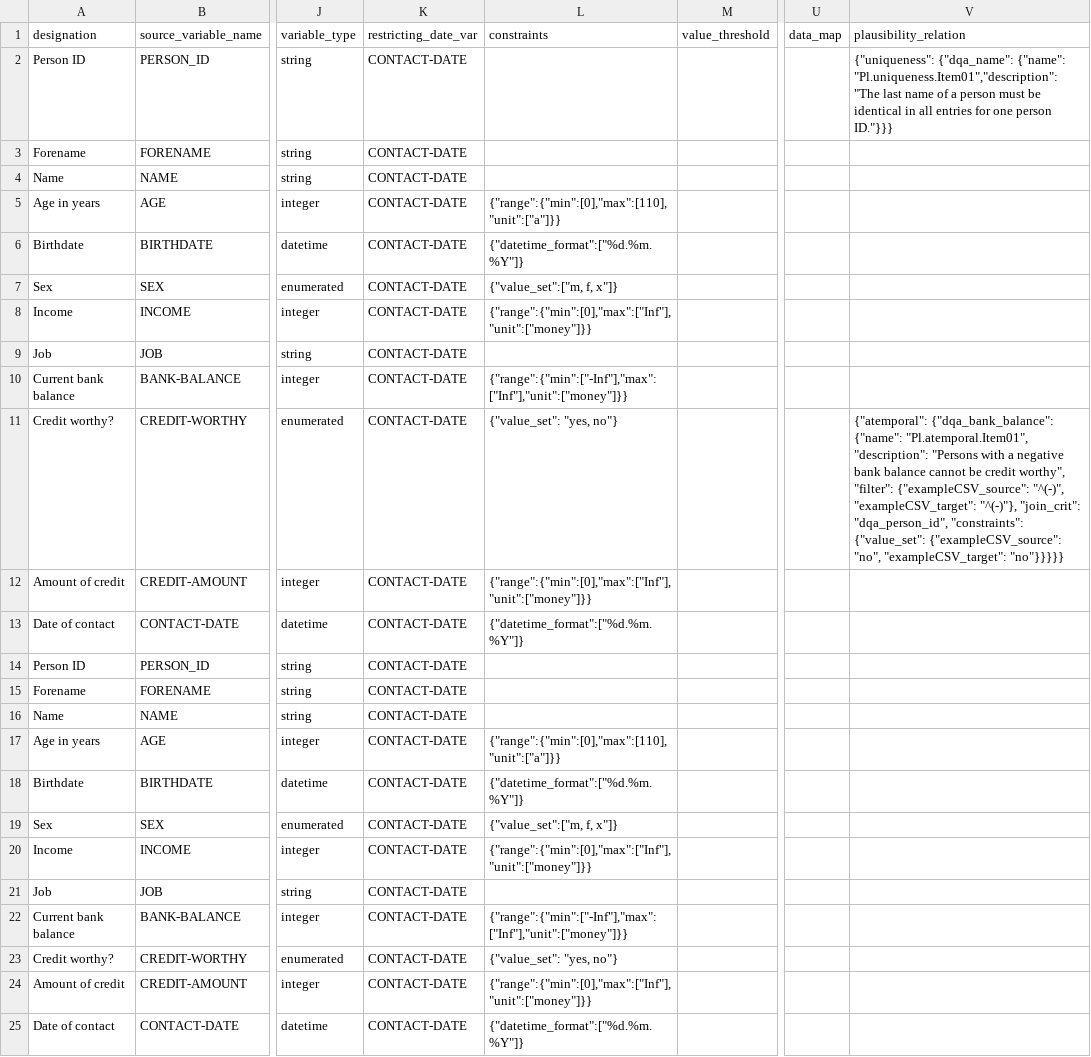
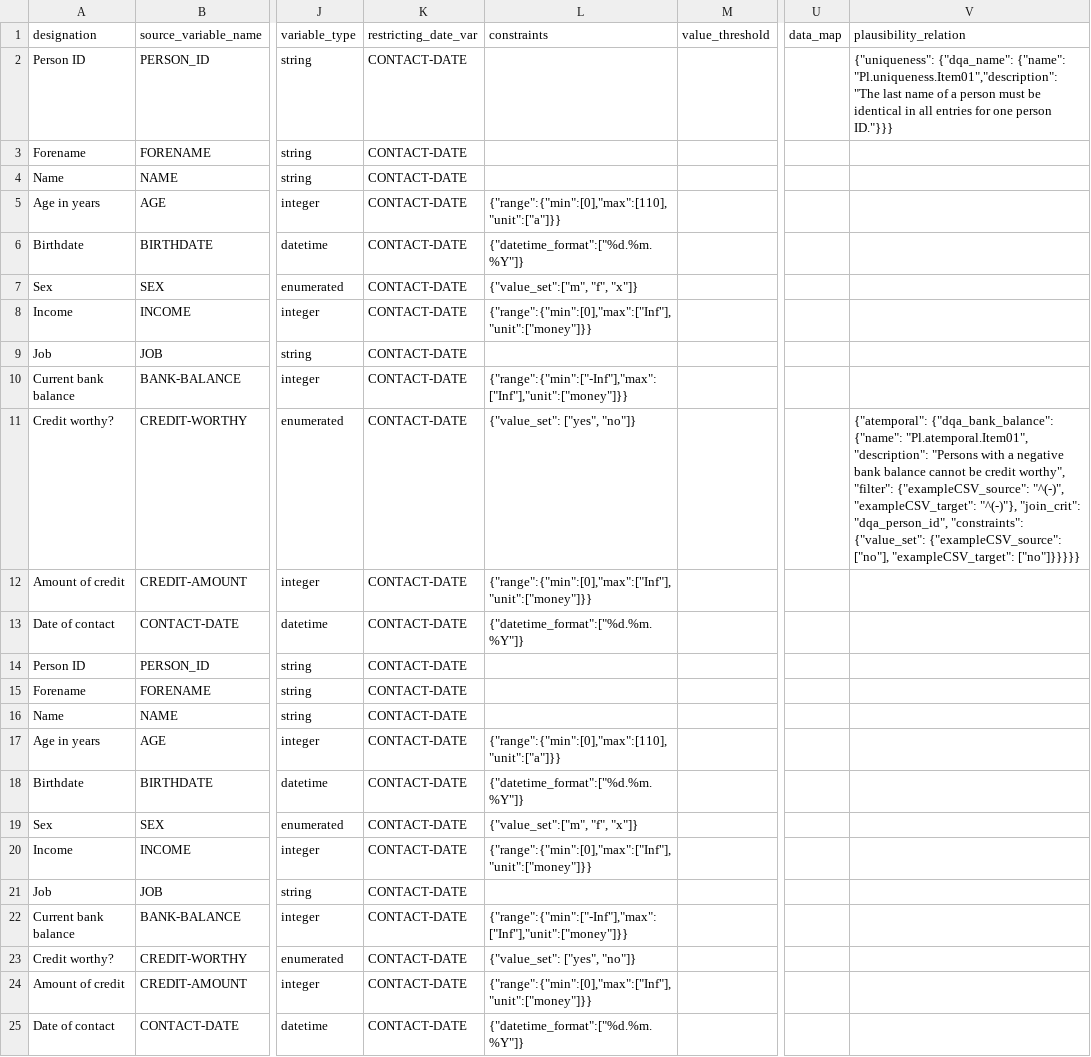
Before and after one commit to miracum/dqa-dqastats, a CSV file: inst/demo_data/utilities/MDR/mdr_example_data.csv, drawn as a sheet; only a part is shown, gaps mark what is left out; the diff names each change by its address in the sheet, - before the commit and + after, or states it on an @@ line.

Commit message:
feat: removed e1071 dependency; expect value_set to be array

```diff
--- a/inst/demo_data/utilities/MDR/mdr_example_data.csv
+++ b/inst/demo_data/utilities/MDR/mdr_example_data.csv
-L7 (constraints): {"value_set":["m, f, x"]}
+L7 (constraints): {"value_set":["m", "f", "x"]}
-L11 (constraints): {"value_set": "yes, no"}
+L11 (constraints): {"value_set": ["yes", "no"]}
-V11 (plausibility_relation): …{"value_set": {"exampleCSV_source": "no", "exampleCSV_target": "no"}}}}}
+V11 (plausibility_relation): …{"value_set": {"exampleCSV_source": ["no"], "exampleCSV_target": ["no"]}}}}}
-L19 (constraints): {"value_set":["m, f, x"]}
+L19 (constraints): {"value_set":["m", "f", "x"]}
-L23 (constraints): {"value_set": "yes, no"}
+L23 (constraints): {"value_set": ["yes", "no"]}
```
Also changed, not shown: 9 other files.
